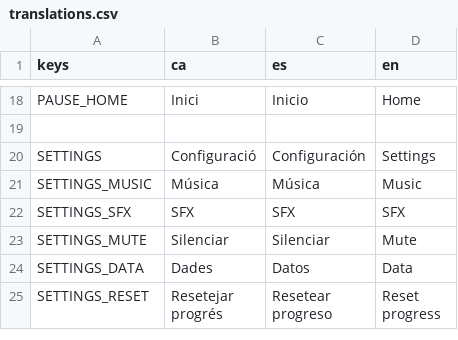
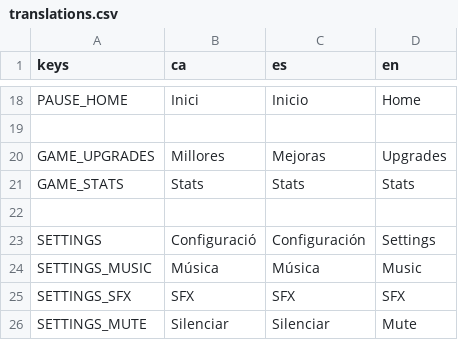
Before and after one commit to solsolet/MemoriaTFM, a CSV file: pianissimo/assets/i18n/translations.csv, drawn as a sheet; only a part is shown, gaps mark what is left out; the shorter side is filled out with more unchanged rows; the diff names each change by its address in the sheet, - before the commit and + after, or states it on an @@ line.

```diff
--- a/pianissimo/assets/i18n/translations.csv
+++ b/pianissimo/assets/i18n/translations.csv
+row 20: GAME_UPGRADES | Millores | Mejoras | Upgrades
+row 21: GAME_STATS | Stats | Stats | Stats
+row 22: (empty)
```
Also changed, not shown: 28 other files.
